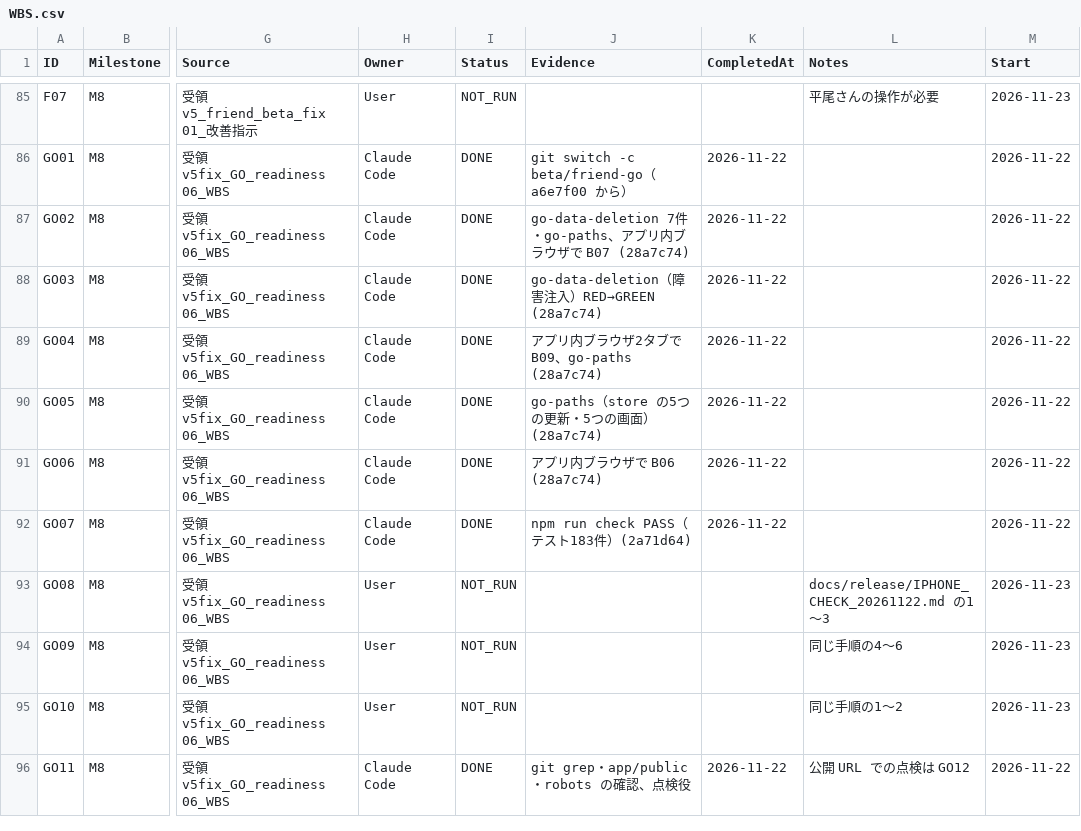
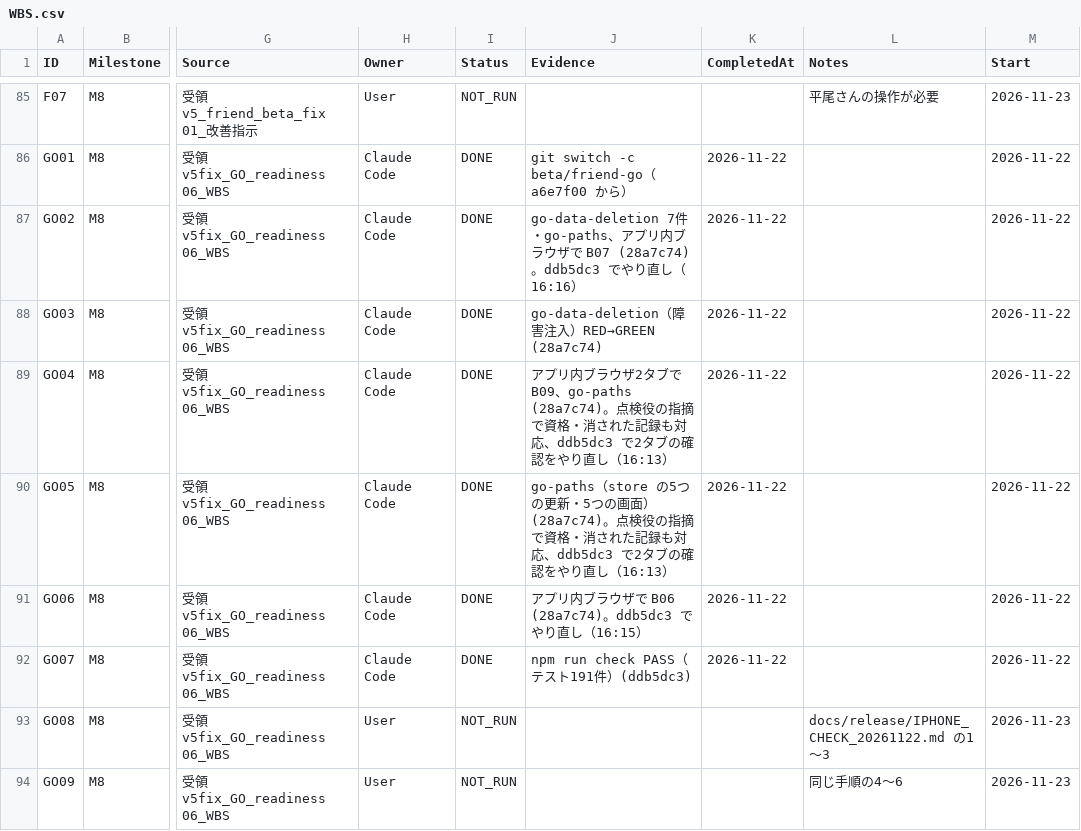
Before and after one commit to kkkaipppp/kurashi-base, a CSV file: docs/parent_progress_export/WBS.csv, drawn as a sheet; only a part is shown, gaps mark what is left out; the shorter side is filled out with more unchanged rows; the diff names each change by its address in the sheet, - before the commit and + after, or states it on an @@ line.

```diff
--- a/docs/parent_progress_export/WBS.csv
+++ b/docs/parent_progress_export/WBS.csv
-J87 (Evidence): …B07 (28a7c74)
+J87 (Evidence): …B07 (28a7c74)。ddb5dc3 でやり直し（16:16）
-J89 (Evidence): …B09、go-paths (28a7c74)
+J89 (Evidence): …B09、go-paths (28a7c74)。点検役の指摘で資格・消された記録も対応、ddb5dc3 で2タブの確認をやり直し（16:13）
-J90 (Evidence): …画面）(28a7c74)
+J90 (Evidence): …画面）(28a7c74)。点検役の指摘で資格・消された記録も対応、ddb5dc3 で2タブの確認をやり直し（16:13）
-J91 (Evidence): アプリ内ブラウザで B06 (28a7c74)
+J91 (Evidence): アプリ内ブラウザで B06 (28a7c74)。ddb5dc3 でやり直し（16:15）
-J92 (Evidence): npm run check PASS（テスト183件）(2a71d64)
+J92 (Evidence): npm run check PASS（テスト191件）(ddb5dc3)
```
Also changed, not shown: docs/progress/WBS.csv, 9 other files.
